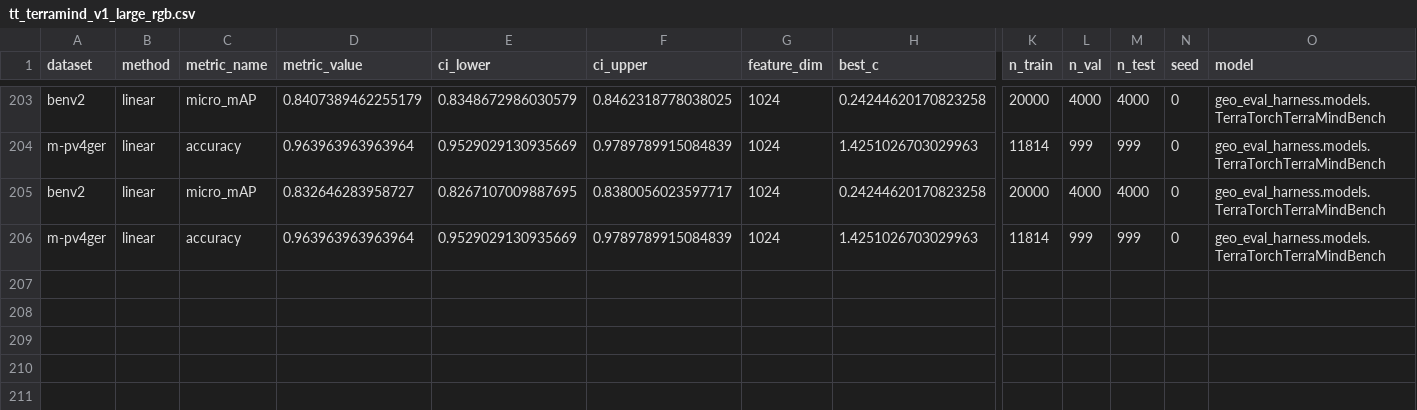
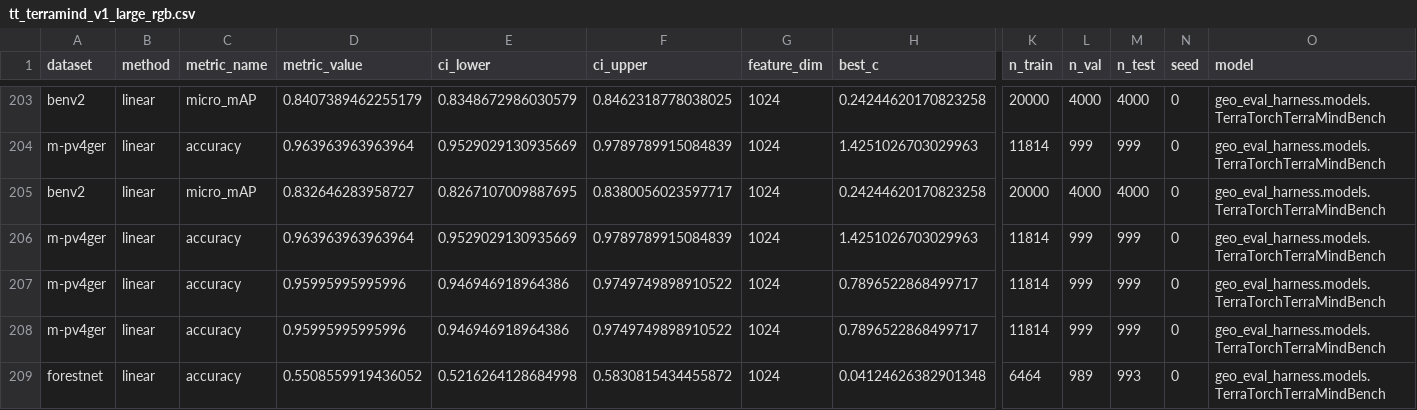
Before and after one commit to torchgeo/geo-eval-harness, a CSV file: results/models/tt_terramind_v1_large_rgb.csv, drawn as a sheet; only a part is shown, gaps mark what is left out; rows hold the shown columns only; the diff names each change by its address in the sheet, - before the commit and + after, or states it on an @@ line.

```diff
--- a/results/models/tt_terramind_v1_large_rgb.csv
+++ b/results/models/tt_terramind_v1_large_rgb.csv
+row 207: m-pv4ger | linear | accuracy | 0.95995995995996 | 0.946946918964386 | 0.9749749898910522 | 1024 | 0.7896522868499717 | 11814 | 999 | 999 | 0 | geo_eval_harness.models.TerraTorchTerraMindBench
+row 208: m-pv4ger | linear | accuracy | 0.95995995995996 | 0.946946918964386 | 0.9749749898910522 | 1024 | 0.7896522868499717 | 11814 | 999 | 999 | 0 | geo_eval_harness.models.TerraTorchTerraMindBench
+row 209: forestnet | linear | accuracy | 0.5508559919436052 | 0.5216264128684998 | 0.5830815434455872 | 1024 | 0.04124626382901348 | 6464 | 989 | 993 | 0 | geo_eval_harness.models.TerraTorchTerraMindBench
```
Also changed, not shown: results/models/tt_prithvi_eo_v2_600_cls.csv, results/models/tt_terramind_v1_large.csv.
